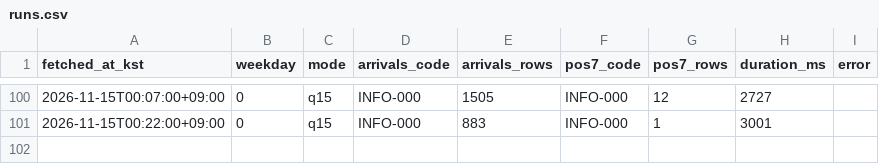
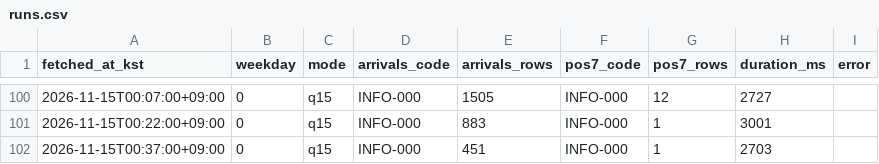
Before and after one commit to kkkkrk/run-or-not-probe, a CSV file: data/runs.csv, drawn as a sheet; only a part is shown, gaps mark what is left out; the diff names each change by its address in the sheet, - before the commit and + after, or states it on an @@ line.

```diff
--- a/data/runs.csv
+++ b/data/runs.csv
+row 102: 2026-11-15T00:37:00+09:00 | 0 | q15 | INFO-000 | 451 | INFO-000 | 1 | 2703
```
Also changed, not shown: data/lines.csv, 2 other files.
